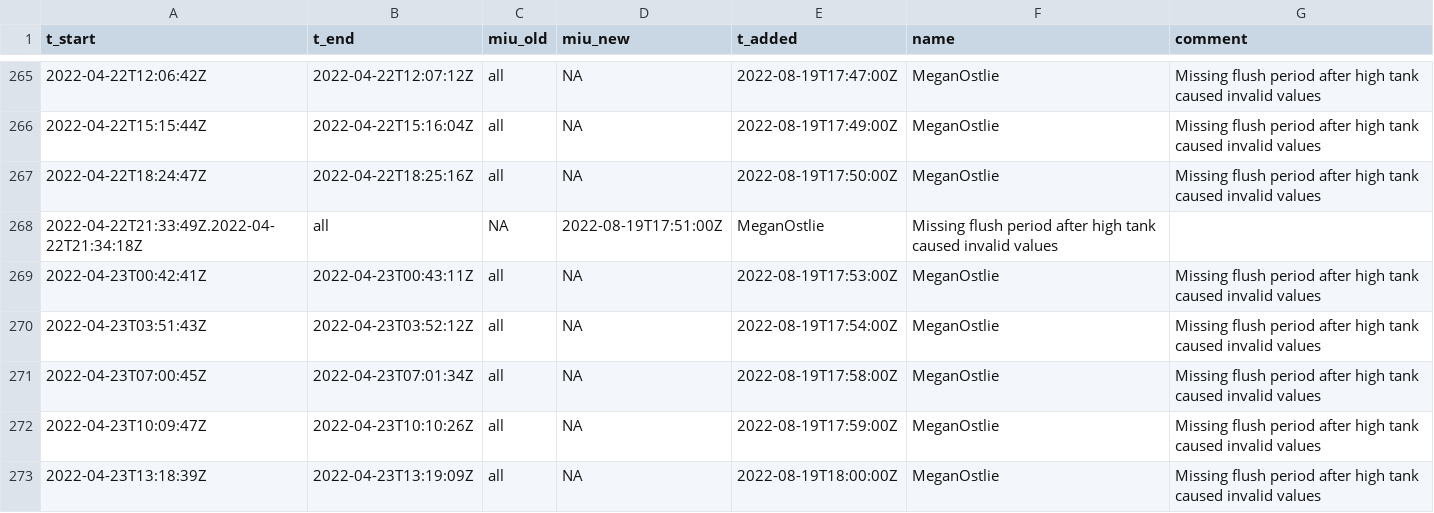
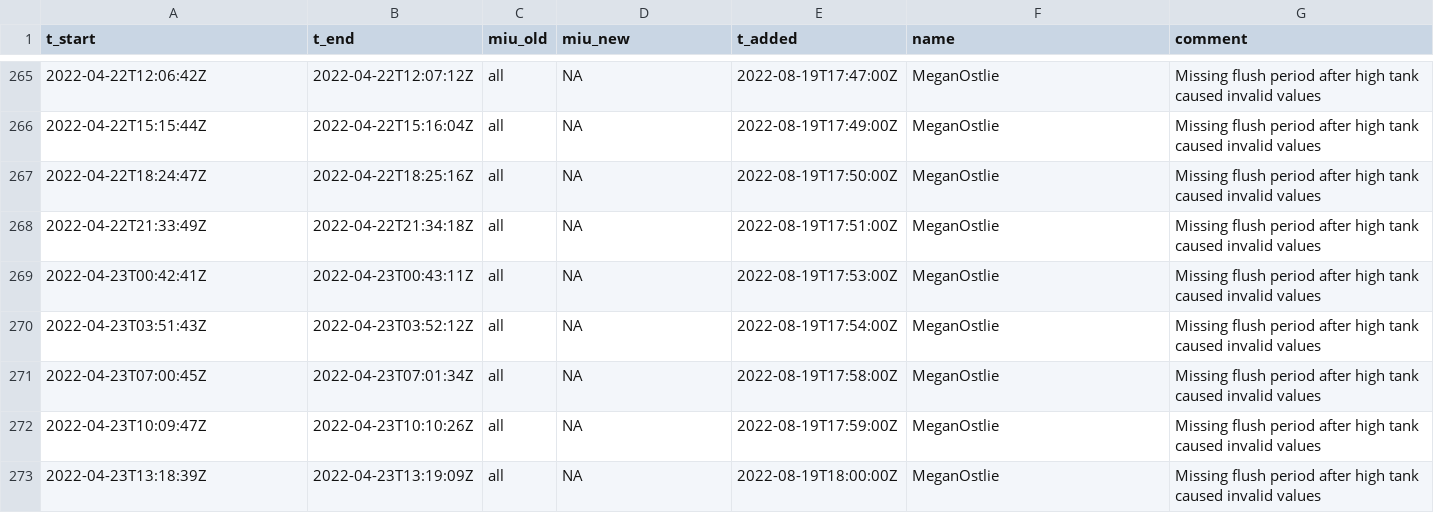
Before and after one commit to uataq/data-pipeline, a CSV file: bad/wbb/lgr_ugga.csv, drawn as a sheet; only a part is shown, gaps mark what is left out; removed rows and columns are numbered as before the commit, all else as after; the diff names each change by its address in the sheet, - before the commit and + after, or states it on an @@ line.

Commit message:
Update lgr_ugga.csv

```diff
--- a/bad/wbb/lgr_ugga.csv
+++ b/bad/wbb/lgr_ugga.csv
-row 268: 2022-04-22T21:33:49Z.2022-04-22T21:34:18Z | all | NA | 2022-08-19T17:51:00Z | MeganOstlie | Missing flush period after high tank caused invalid values
+row 268: 2022-04-22T21:33:49Z | 2022-04-22T21:34:18Z | all | NA | 2022-08-19T17:51:00Z | MeganOstlie | Missing flush period after high tank caused invalid values
```
